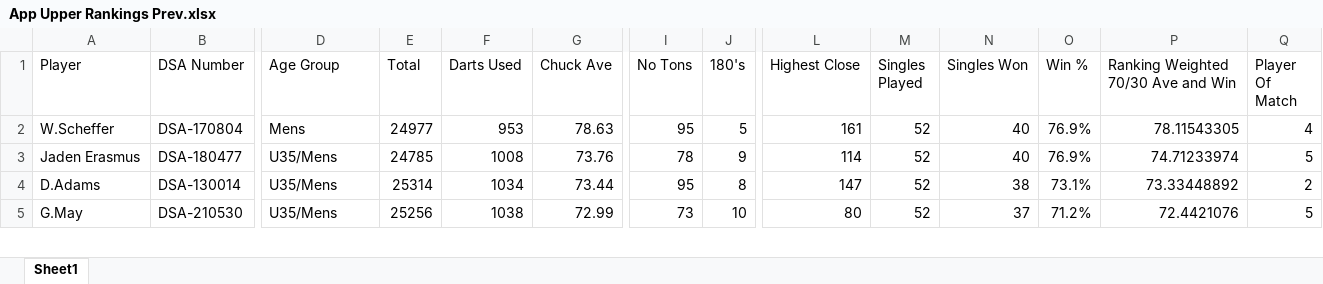
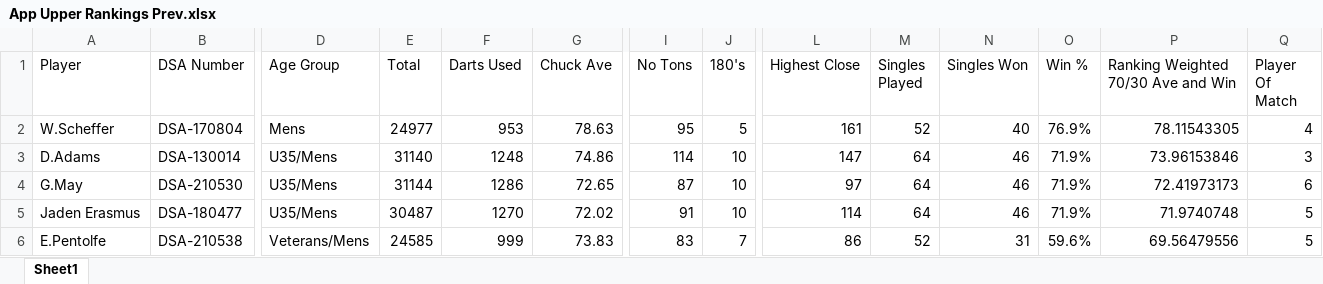
Before and after one commit to jakes007/ODA, an Excel workbook: import-files/App Upper Rankings Prev.xlsx, sheet Sheet1, drawn as a sheet; only a part is shown, gaps mark what is left out; values as stored, in another font and other column widths than the file's, no cell formats; conditional formats not drawn; removed rows and columns are numbered as before the commit, all else as after; rows hold the shown columns only; the diff covers the shown part only; the diff names each change by its address in the sheet, - before the commit and + after, or states it on an @@ line.

```diff
--- a/import-files/App Upper Rankings Prev.xlsx (sheet Sheet1)
+++ b/import-files/App Upper Rankings Prev.xlsx (sheet Sheet1)
-row 3: Jaden Erasmus | DSA-180477 | U35/Mens | 24785 | 1008 | 73.76 | 78 | 9 | 114 | 52 | 40 | 76.9% | 74.71233974 | 5
-E3 (Total): 25314
+E3 (Total): 31140
-F3 (Darts Used): 1034
+F3 (Darts Used): 1248
-G3 (Chuck Ave): 73.44
+G3 (Chuck Ave): 74.86
-I3 (No Tons): 95
+I3 (No Tons): 114
-J3 (180's): 8
+J3 (180's): 10
-M3:M4 (Singles Played): 52
+M3:M4 (Singles Played): 64
-N3 (Singles Won): 38
+N3 (Singles Won): 46
-O3 (Win %): 73.1%
+O3 (Win %): 71.9%
-P3: 73.33448892
+P3: 73.96153846
-Q3 (Player Of Match): 2
+Q3 (Player Of Match): 3
-E4 (Total): 25256
+E4 (Total): 31144
-F4 (Darts Used): 1038
+F4 (Darts Used): 1286
-G4 (Chuck Ave): 72.99
+G4 (Chuck Ave): 72.65
-I4 (No Tons): 73
+I4 (No Tons): 87
-L4 (Highest Close): 80
+L4 (Highest Close): 97
-N4 (Singles Won): 37
+N4 (Singles Won): 46
-O4 (Win %): 71.2%
+O4 (Win %): 71.9%
-P4: 72.4421076
+P4: 72.41973173
-Q4 (Player Of Match): 5
+Q4 (Player Of Match): 6
+row 5: Jaden Erasmus | DSA-180477 | U35/Mens | 30487 | 1270 | 72.02 | 91 | 10 | 114 | 64 | 46 | 71.9% | 71.9740748 | 5
+row 6: E.Pentolfe | DSA-210538 | Veterans/Mens | 24585 | 999 | 73.83 | 83 | 7 | 86 | 52 | 31 | 59.6% | 69.56479556 | 5
```
Also changed, not shown: 14 added rows, 12 removed rows, 1 moved row and 148 edited cells elsewhere in this sheet, cell formats, import-files/App Lower Rankings Prev.xlsx, import-files/App Lower Rankings.xlsx, 13 other files.
